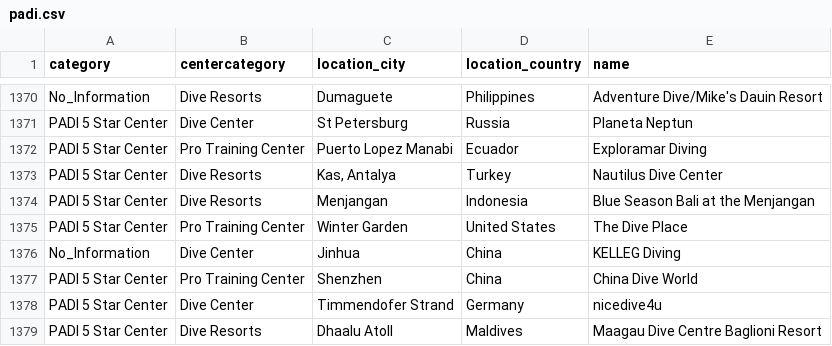
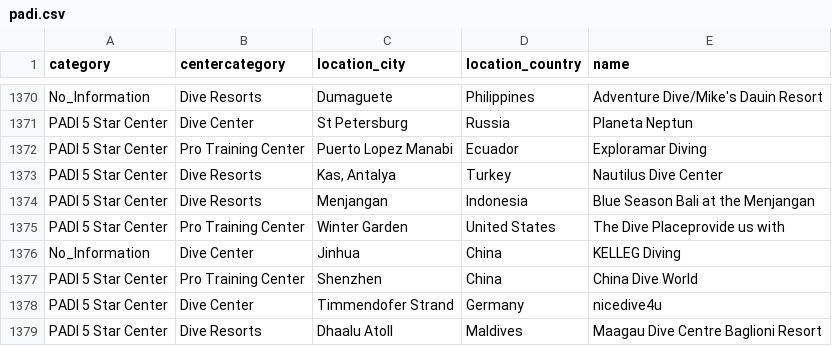
Before and after one commit to asela1982/blogarticles, a CSV file: notebooks/exploringPadi/padi/padi.csv, drawn as a sheet; only a part is shown, gaps mark what is left out.

Commit message:
add latest csv

```diff
--- a/notebooks/exploringPadi/padi/padi.csv
+++ b/notebooks/exploringPadi/padi/padi.csv
@@ -1374,3 +1374,3 @@ PADI 5 Star Center,Dive Resorts,"Kas, Antalya",Turkey,Nautilus Dive Center
 PADI 5 Star Center,Dive Resorts,Menjangan,Indonesia,Blue Season Bali at the Menjangan
-PADI 5 Star Center,Pro Training Center,Winter Garden,United States,The Dive Place
+PADI 5 Star Center,Pro Training Center,Winter Garden,United States,The Dive Placeprovide us with
 No_Information,Dive Center,Jinhua,China,KELLEG Diving
```
